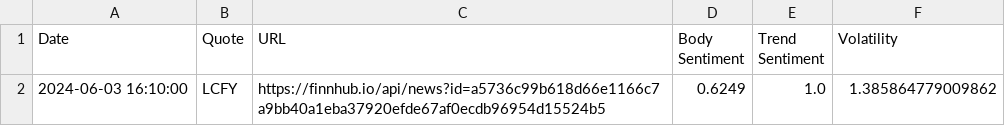
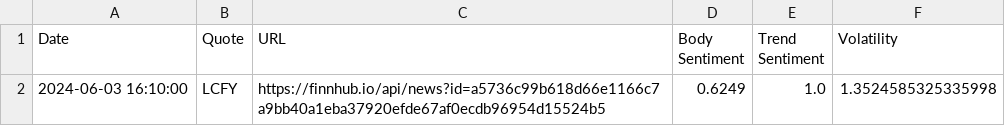
Before and after one commit to javo2002/finnhub_fsa, a CSV file: news_data_with_sentiments.csv, drawn as a sheet.

```diff
--- a/news_data_with_sentiments.csv
+++ b/news_data_with_sentiments.csv
@@ -1,2 +1,2 @@
 Date,Quote,URL,Body Sentiment,Trend Sentiment,Volatility
-2024-06-03 16:10:00,LCFY,https://finnhub.io/api/news?id=a5736c99b618d66e1166c7a9bb40a1eba37920efde67af0ecdb96954d15524b5,0.6249,1.0,1.385864779009862
+2024-06-03 16:10:00,LCFY,https://finnhub.io/api/news?id=a5736c99b618d66e1166c7a9bb40a1eba37920efde67af0ecdb96954d15524b5,0.6249,1.0,1.3524585325335998
```
Also changed, not shown: 6 other files.
